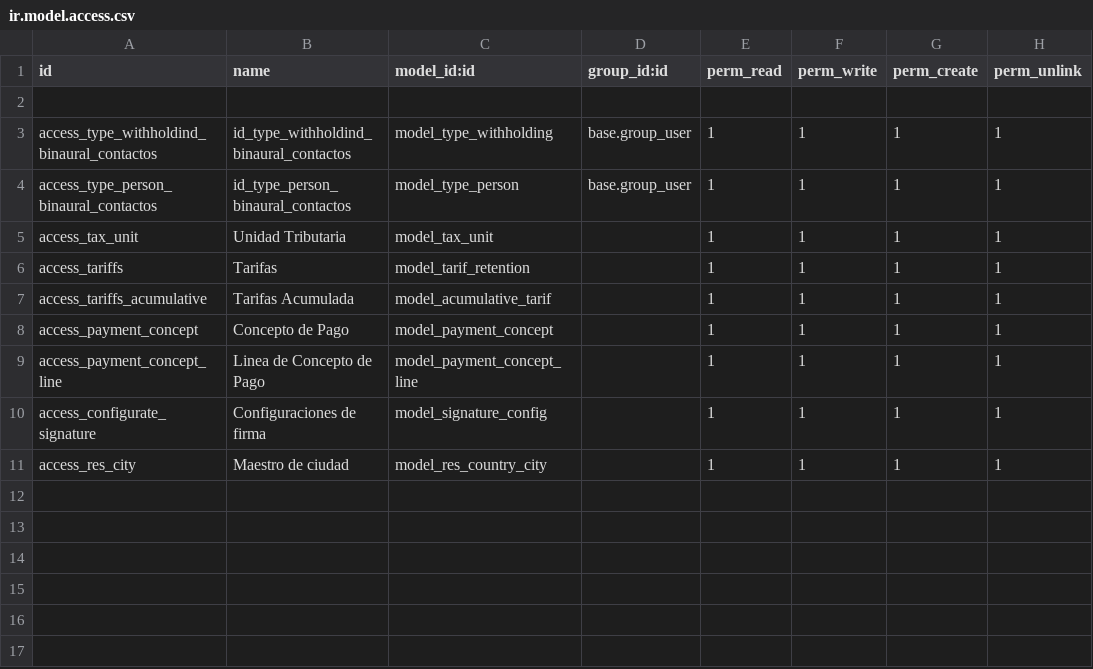
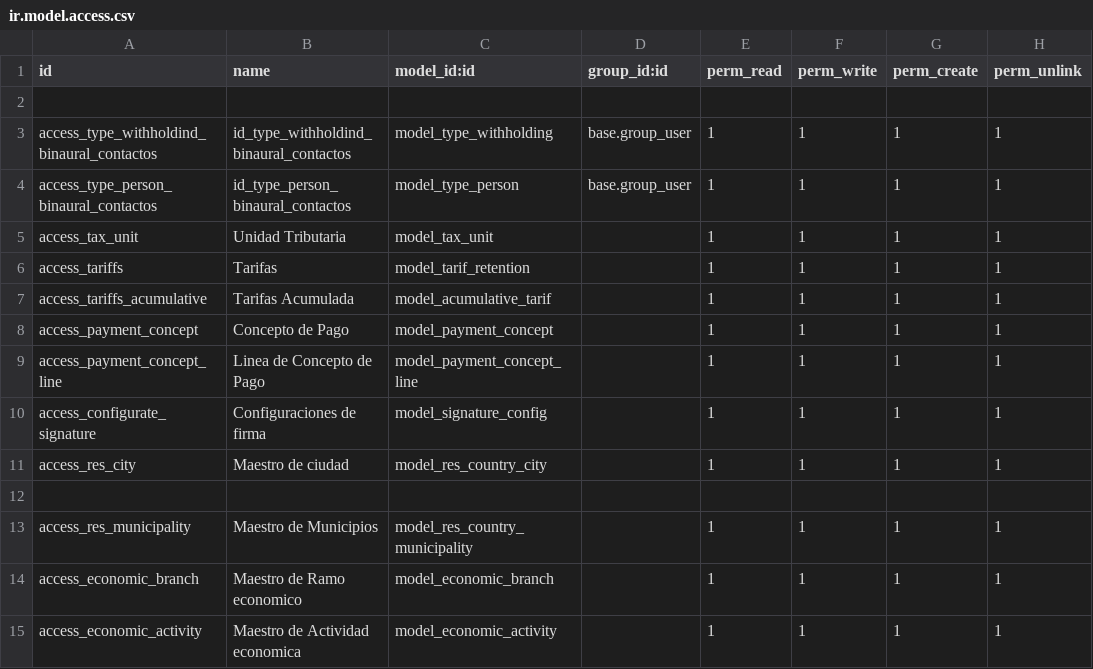
Before and after one commit to binaural-dev/maria, a CSV file: modules/binaural_contactos_configuraciones/security/ir.model.access.csv, drawn as a sheet.

Commit message:
feat: IMP #282 Configurar uso de impuestos municipales, IMP #281 actividad economica, IMP #292 municipios

```diff
--- a/modules/binaural_contactos_configuraciones/security/ir.model.access.csv
+++ b/modules/binaural_contactos_configuraciones/security/ir.model.access.csv
@@ -11 +11,5 @@ access_configurate_signature,Configuraciones de firma,model_signature_config,,1,
 access_res_city,Maestro de ciudad,model_res_country_city,,1,1,1,1
+
+access_res_municipality,Maestro de Municipios,model_res_country_municipality,,1,1,1,1
+access_economic_branch,Maestro de Ramo economico,model_economic_branch,,1,1,1,1
+access_economic_activity,Maestro de Actividad economica,model_economic_activity,,1,1,1,1
```
Also changed, not shown: 4 other files.
